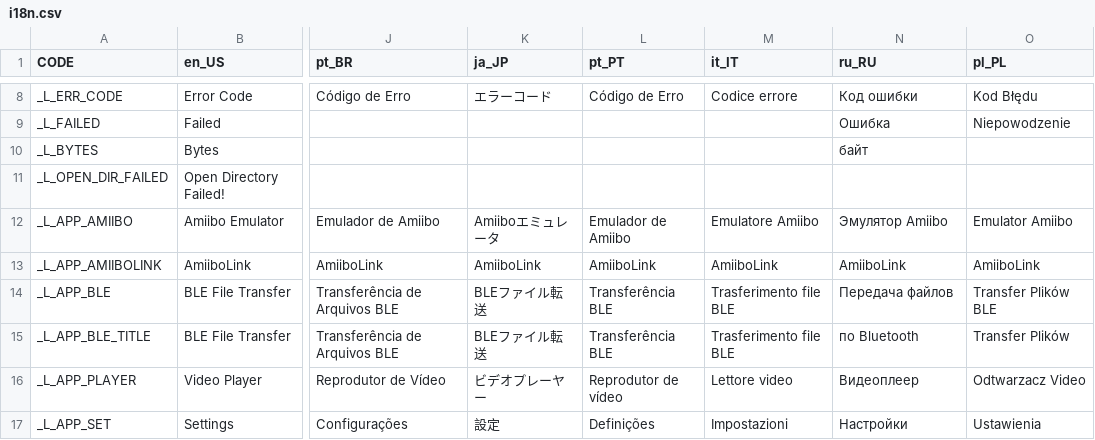
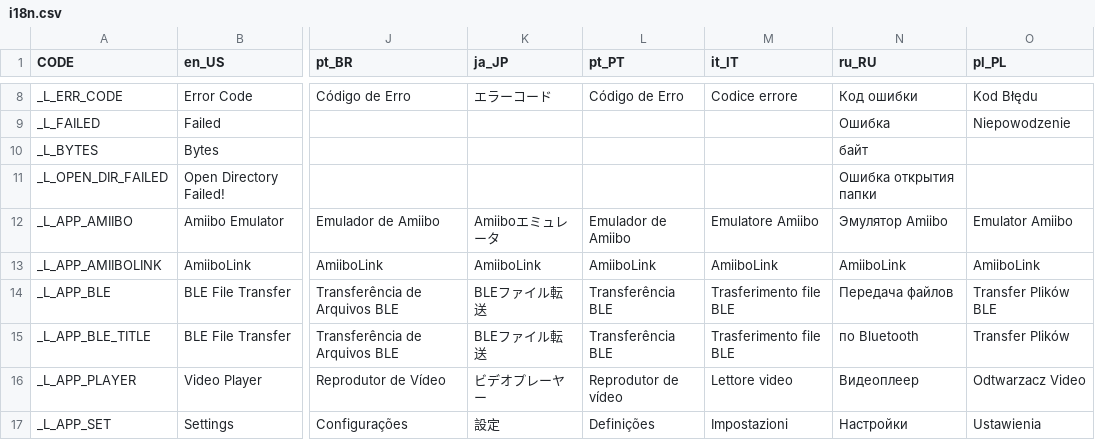
Before and after one commit to solosky/pixl.js, a CSV file: fw/data/i18n.csv, drawn as a sheet; only a part is shown, gaps mark what is left out; the diff names each change by its address in the sheet, - before the commit and + after, or states it on an @@ line.

```diff
--- a/fw/data/i18n.csv
+++ b/fw/data/i18n.csv
-N11 (ru_RU): (empty)
+N11 (ru_RU): Ошибка открытия папки
```
Also changed, not shown: 1 other file.
